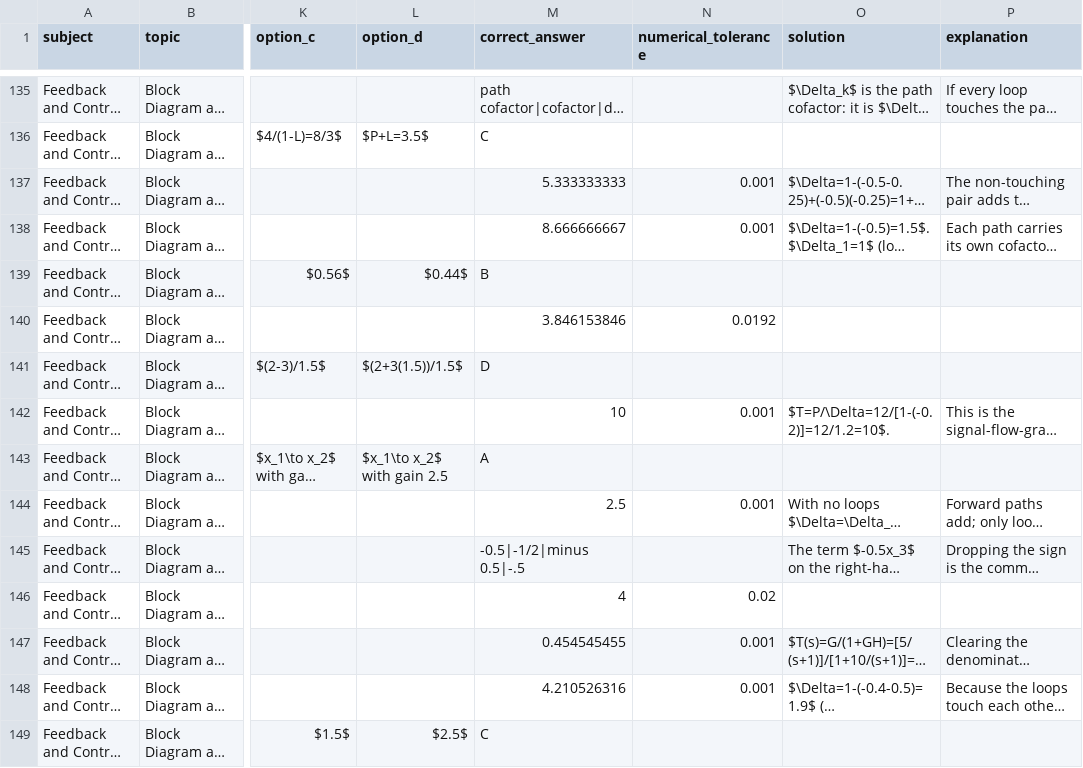
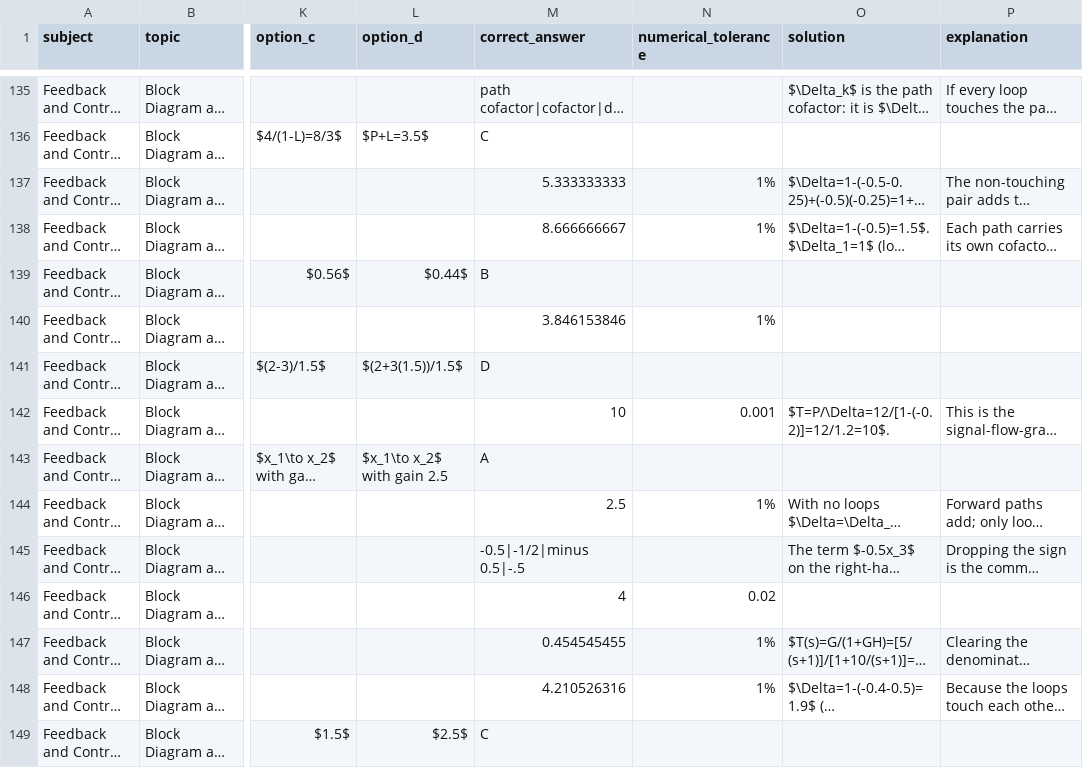
Before and after one commit to tmamado14/alcu-ece, a CSV file: prisma/seed-questions.csv, drawn as a sheet; only a part is shown, gaps mark what is left out; long unchanged cells end in …; the diff covers the shown part only; the diff names each change by its address in the sheet, - before the commit and + after, or states it on an @@ line.

```diff
--- a/prisma/seed-questions.csv
+++ b/prisma/seed-questions.csv
-N137:N138 (numerical_tolerance): 0.001
+N137:N138 (numerical_tolerance): 1%
-N140 (numerical_tolerance): 0.0192
+N140 (numerical_tolerance): 1%
-N144 (numerical_tolerance): 0.001
+N144 (numerical_tolerance): 1%
-N147:N148 (numerical_tolerance): 0.001
+N147:N148 (numerical_tolerance): 1%
```
Also changed, not shown: 74 edited cells elsewhere in this file, prisma/seed-questions-digital-electronics.csv, 9 other files.
